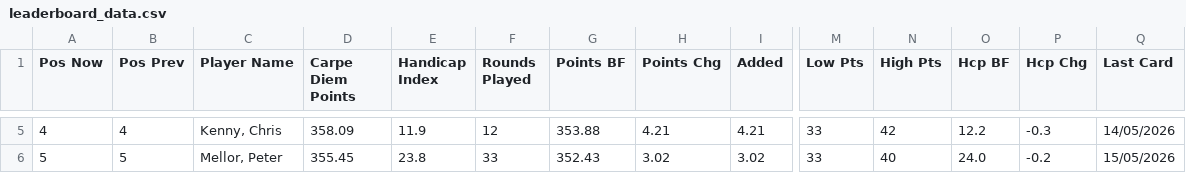
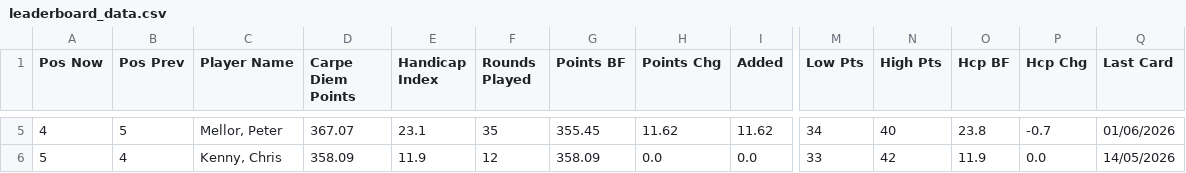
Before and after one commit to PeterM480/carpe-diem-leaderboard, a CSV file: leaderboard_data.csv, drawn as a sheet; only a part is shown, gaps mark what is left out; the diff covers the shown part only; the diff names each change by its address in the sheet, - before the commit and + after, or states it on an @@ line.

```diff
--- a/leaderboard_data.csv
+++ b/leaderboard_data.csv
-B5 (Pos Prev): 4
+B5 (Pos Prev): 5
-C5 (Player Name): Kenny, Chris
+C5 (Player Name): Mellor, Peter
-D5 (Carpe Diem Points): 358.09
+D5 (Carpe Diem Points): 367.07
-E5 (Handicap Index): 11.9
+E5 (Handicap Index): 23.1
-F5 (Rounds Played): 12
+F5 (Rounds Played): 35
-G5 (Points BF): 353.88
+G5 (Points BF): 355.45
-H5 (Points Chg): 4.21
+H5 (Points Chg): 11.62
-I5 (Added): 4.21
+I5 (Added): 11.62
-M5 (Low Pts): 33
+M5 (Low Pts): 34
-N5 (High Pts): 42
+N5 (High Pts): 40
-O5 (Hcp BF): 12.2
+O5 (Hcp BF): 23.8
-P5 (Hcp Chg): -0.3
+P5 (Hcp Chg): -0.7
-Q5 (Last Card): 14/05/2026
+Q5 (Last Card): 01/06/2026
-B6 (Pos Prev): 5
+B6 (Pos Prev): 4
-C6 (Player Name): Mellor, Peter
+C6 (Player Name): Kenny, Chris
-D6 (Carpe Diem Points): 355.45
+D6 (Carpe Diem Points): 358.09
-E6 (Handicap Index): 23.8
+E6 (Handicap Index): 11.9
-F6 (Rounds Played): 33
+F6 (Rounds Played): 12
-G6 (Points BF): 352.43
+G6 (Points BF): 358.09
-H6 (Points Chg): 3.02
+H6 (Points Chg): 0.0
-I6 (Added): 3.02
+I6 (Added): 0.0
-N6 (High Pts): 40
+N6 (High Pts): 42
-O6 (Hcp BF): 24.0
+O6 (Hcp BF): 11.9
-P6 (Hcp Chg): -0.2
+P6 (Hcp Chg): 0.0
-Q6 (Last Card): 15/05/2026
+Q6 (Last Card): 14/05/2026
```
Also changed, not shown: 58 edited cells elsewhere in this file.
